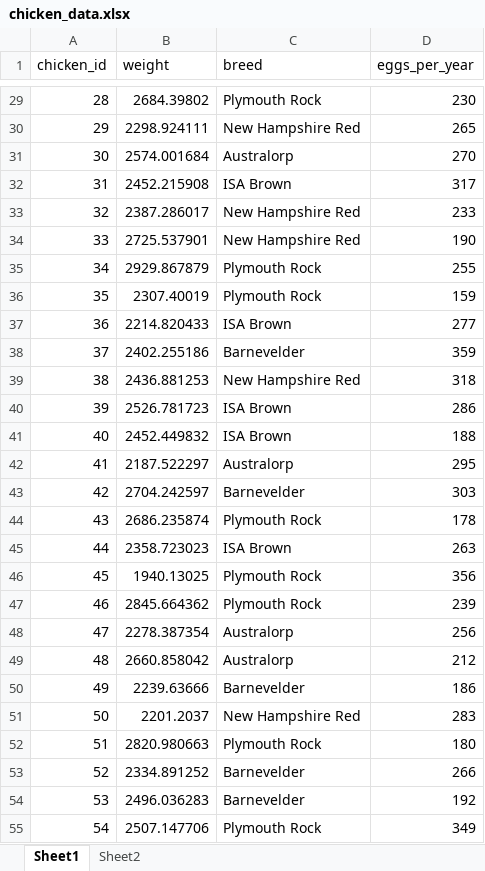
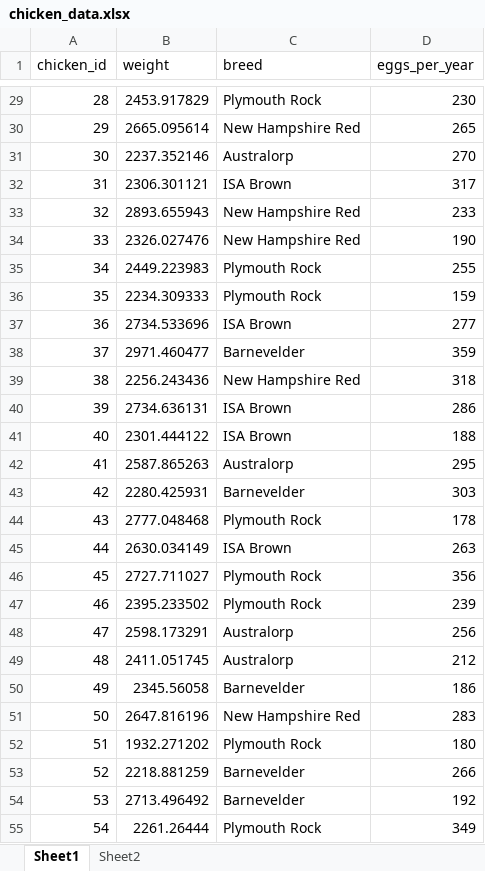
Before and after one commit to sivanujan-selvarajah/scientific_programming, an Excel workbook: Week_02/exercises/chicken_data.xlsx, sheet Sheet1, drawn as a sheet; only a part is shown, gaps mark what is left out; values as stored, in another font and other column widths than the file's, no borders; charts and pictures and table styles not drawn; the diff covers the shown part only; the diff names each change by its address in the sheet, - before the commit and + after, or states it on an @@ line.

```diff
--- a/Week_02/exercises/chicken_data.xlsx (sheet Sheet1)
+++ b/Week_02/exercises/chicken_data.xlsx (sheet Sheet1)
-B29 (weight): 2684.39802
+B29 (weight): 2453.917829
-B30 (weight): 2298.924111
+B30 (weight): 2665.095614
-B31 (weight): 2574.001684
+B31 (weight): 2237.352146
-B32 (weight): 2452.215908
+B32 (weight): 2306.301121
-B33 (weight): 2387.286017
+B33 (weight): 2893.655943
-B34 (weight): 2725.537901
+B34 (weight): 2326.027476
-B35 (weight): 2929.867879
+B35 (weight): 2449.223983
-B36 (weight): 2307.40019
+B36 (weight): 2234.309333
-B37 (weight): 2214.820433
+B37 (weight): 2734.533696
-B38 (weight): 2402.255186
+B38 (weight): 2971.460477
-B39 (weight): 2436.881253
+B39 (weight): 2256.243436
-B40 (weight): 2526.781723
+B40 (weight): 2734.636131
-B41 (weight): 2452.449832
+B41 (weight): 2301.444122
-B42 (weight): 2187.522297
+B42 (weight): 2587.865263
-B43 (weight): 2704.242597
+B43 (weight): 2280.425931
-B44 (weight): 2686.235874
+B44 (weight): 2777.048468
-B45 (weight): 2358.723023
+B45 (weight): 2630.034149
-B46 (weight): 1940.13025
+B46 (weight): 2727.711027
-B47 (weight): 2845.664362
+B47 (weight): 2395.233502
-B48 (weight): 2278.387354
+B48 (weight): 2598.173291
-B49 (weight): 2660.858042
+B49 (weight): 2411.051745
-B50 (weight): 2239.63666
+B50 (weight): 2345.56058
-B51 (weight): 2201.2037
+B51 (weight): 2647.816196
-B52 (weight): 2820.980663
+B52 (weight): 1932.271202
-B53 (weight): 2334.891252
+B53 (weight): 2218.881259
-B54 (weight): 2496.036283
+B54 (weight): 2713.496492
-B55 (weight): 2507.147706
+B55 (weight): 2261.26444
```
Also changed, not shown: 73 edited cells elsewhere in this sheet, 11 other files.
